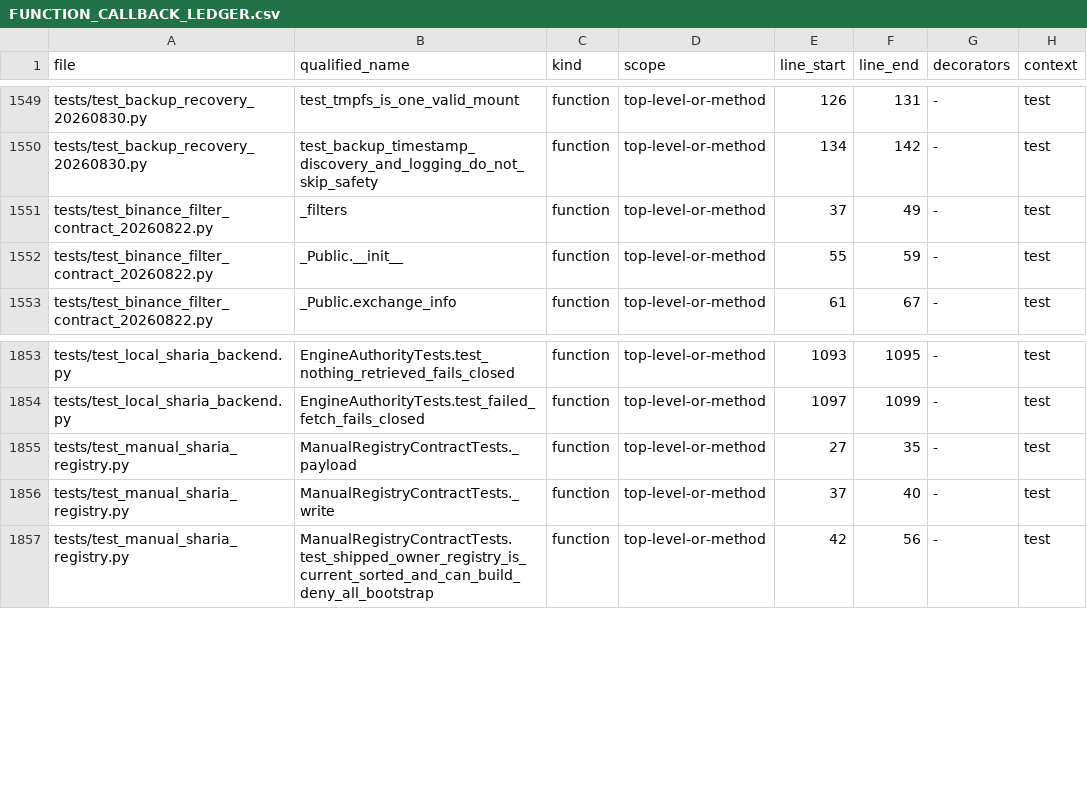
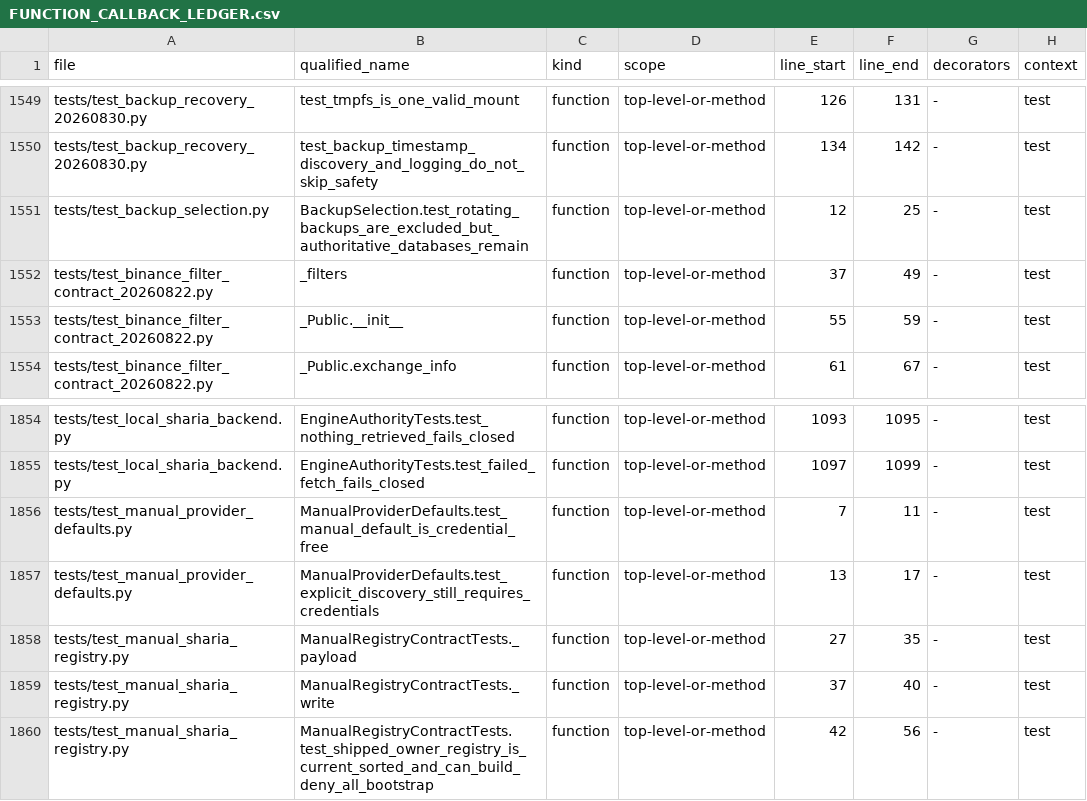
Before and after one commit to asad13-Binana/Binana-Binance-Spot-Trading-Sharia-Compliance-BOT-LIVE, a CSV file: docs/audit/FUNCTION_CALLBACK_LEDGER.csv, drawn as a sheet; only a part is shown, gaps mark what is left out; the diff names each change by its address in the sheet, - before the commit and + after, or states it on an @@ line.

Commit message:
Exclude rotating backup databases and correct manual provider defaults (#29)

```diff
--- a/docs/audit/FUNCTION_CALLBACK_LEDGER.csv
+++ b/docs/audit/FUNCTION_CALLBACK_LEDGER.csv
+row 1551: tests/test_backup_selection.py | BackupSelection.test_rotating_backups_are_excluded_but_authoritative_databases_remain | function | top-level-or-method | 12 | 25 | - | test
+row 1856: tests/test_manual_provider_defaults.py | ManualProviderDefaults.test_manual_default_is_credential_free | function | top-level-or-method | 7 | 11 | - | test
+row 1857: tests/test_manual_provider_defaults.py | ManualProviderDefaults.test_explicit_discovery_still_requires_credentials | function | top-level-or-method | 13 | 17 | - | test
```
Also changed, not shown: docs/audit/FILE_REVIEW_LEDGER.csv, 8 other files.
